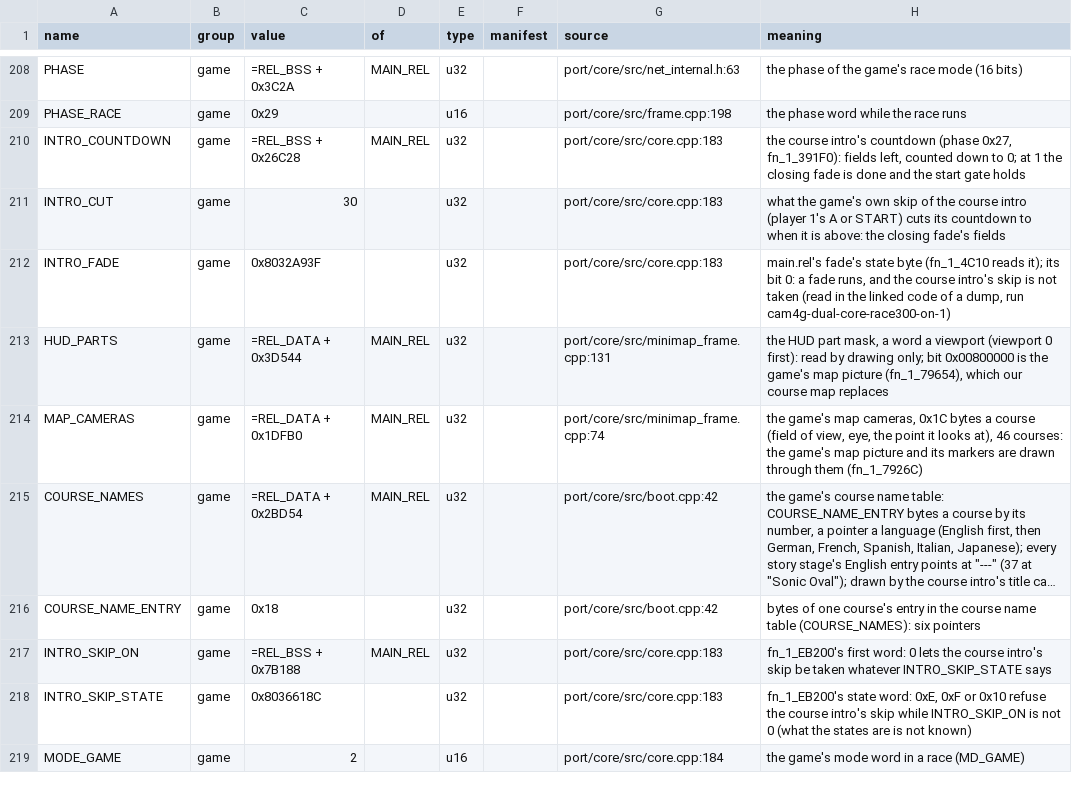
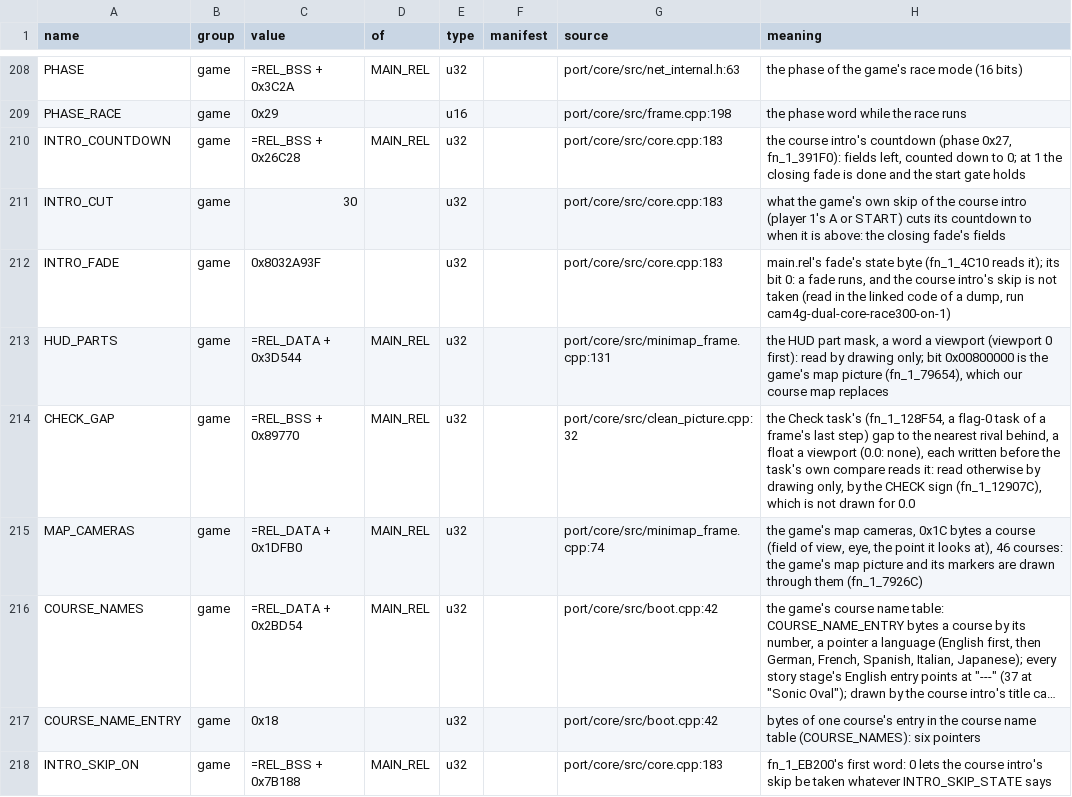
Before and after one commit to piconet-live/piconet-runner, a TSV file: port/facts/game.tsv, drawn as a sheet; only a part is shown, gaps mark what is left out; the shorter side is filled out with more unchanged rows; long unchanged cells end in …; the diff names each change by its address in the sheet, - before the commit and + after, or states it on an @@ line.

```diff
--- a/port/facts/game.tsv
+++ b/port/facts/game.tsv
+row 214: CHECK_GAP | game | =REL_BSS + 0x89770 | MAIN_REL | u32 |  | port/core/src/clean_picture.cpp:32 | the Check task's (fn_1_128F54, a flag-0 task of a frame's last step) gap to the nearest rival behind, a float a viewport (0.0: none), each written before the task's own compare reads it: read otherwise by drawing only, by the CHECK sign (fn_1_12907C), which is not drawn for 0.0
```
Also changed, not shown: 12 other files.
